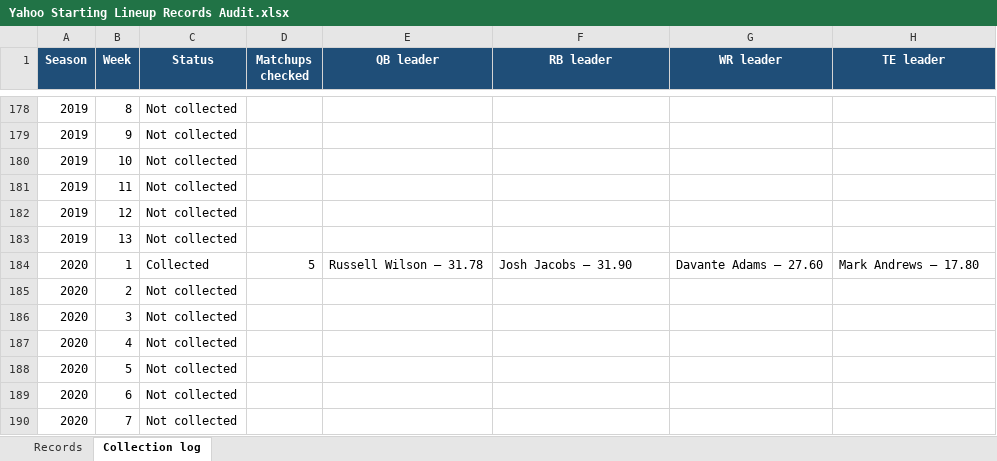
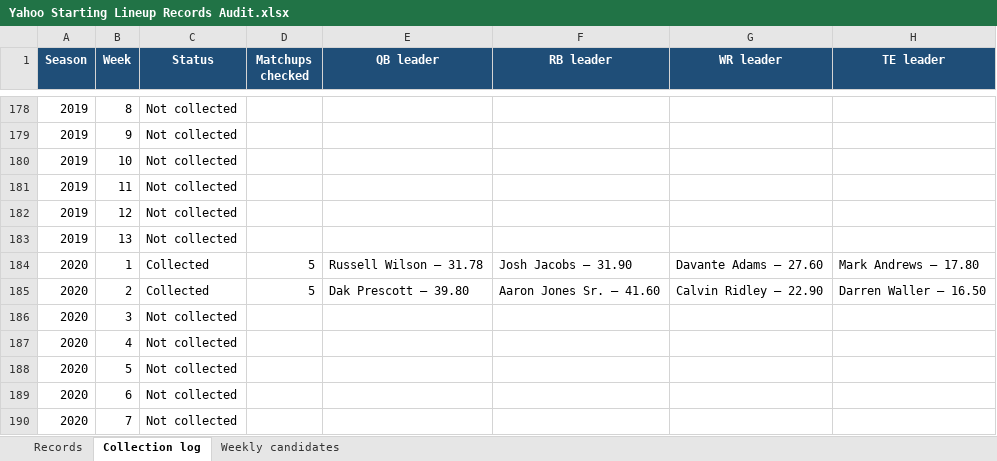
Before and after one commit to rdmcgr/the-league, an Excel workbook: Yahoo Starting Lineup Records Audit.xlsx, sheet Collection log, drawn as a sheet; only a part is shown, gaps mark what is left out; values as stored, in another font and other column widths than the file's, no borders; removed rows and columns are numbered as before the commit, all else as after; the diff names each change by its address in the sheet, - before the commit and + after, or states it on an @@ line.

```diff
--- a/Yahoo Starting Lineup Records Audit.xlsx (sheet Collection log)
+++ b/Yahoo Starting Lineup Records Audit.xlsx (sheet Collection log)
+sheet tab: Weekly candidates
-row 185: 2020 | 2 | Not collected
+row 185: 2020 | 2 | Collected | 5 | Dak Prescott — 39.80 | Aaron Jones Sr. — 41.60 | Calvin Ridley — 22.90 | Darren Waller — 16.50
```
Also changed, not shown: 5 other files.
